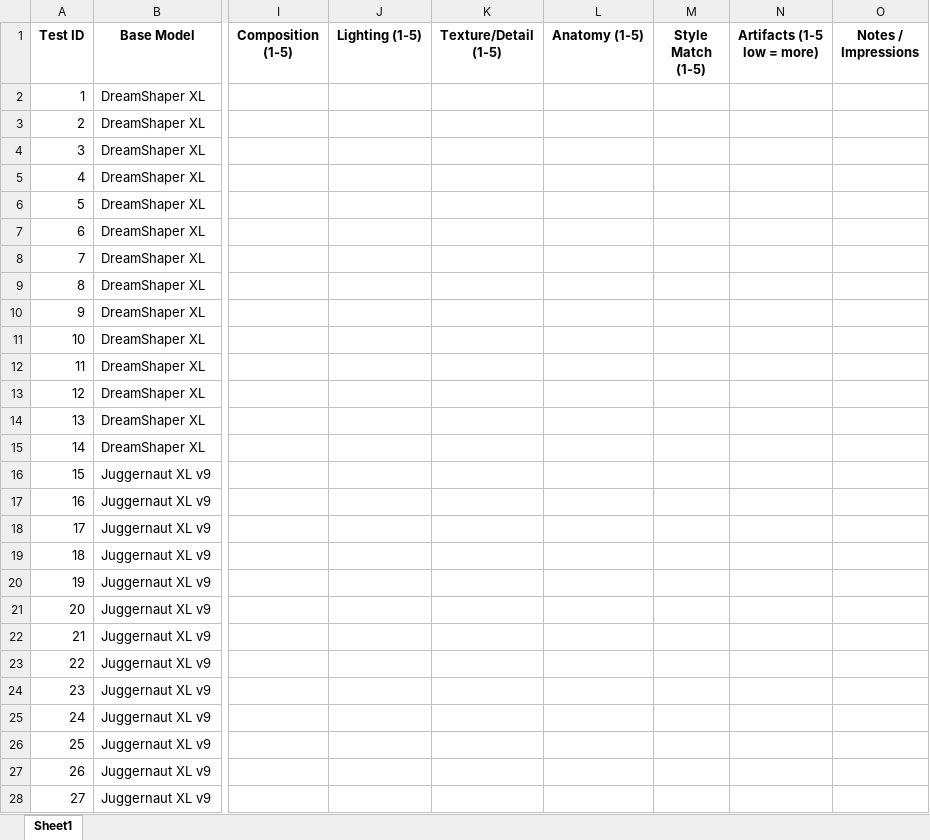
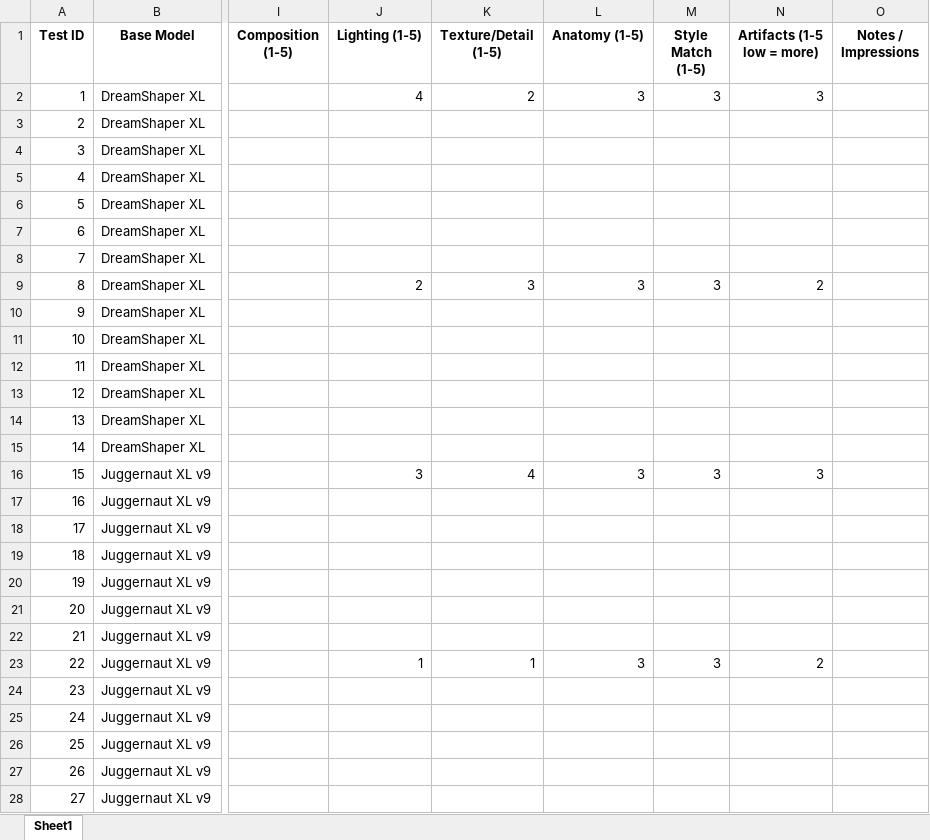
Before and after one commit to destroyer42/StableNew, an Excel workbook: docs/manualTesting/SDXL_Fantasy_TestMatrix.xlsx, sheet Sheet1, drawn as a sheet; only a part is shown, gaps mark what is left out; values as stored, in another font and other column widths than the file's, no borders; the diff names each change by its address in the sheet, - before the commit and + after, or states it on an @@ line.

```diff
--- a/docs/manualTesting/SDXL_Fantasy_TestMatrix.xlsx (sheet Sheet1)
+++ b/docs/manualTesting/SDXL_Fantasy_TestMatrix.xlsx (sheet Sheet1)
-J2 (Lighting (1-5)): (empty)
+J2 (Lighting (1-5)): 4
-K2 (Texture/Detail (1-5)): (empty)
+K2 (Texture/Detail (1-5)): 2
-L2 (Anatomy (1-5)): (empty)
+L2 (Anatomy (1-5)): 3
-M2 (Style Match (1-5)): (empty)
+M2 (Style Match (1-5)): 3
-N2 (Artifacts (1-5 low = more)): (empty)
+N2 (Artifacts (1-5 low = more)): 3
-J9 (Lighting (1-5)): (empty)
+J9 (Lighting (1-5)): 2
-K9 (Texture/Detail (1-5)): (empty)
+K9 (Texture/Detail (1-5)): 3
-L9 (Anatomy (1-5)): (empty)
+L9 (Anatomy (1-5)): 3
-M9 (Style Match (1-5)): (empty)
+M9 (Style Match (1-5)): 3
-N9 (Artifacts (1-5 low = more)): (empty)
+N9 (Artifacts (1-5 low = more)): 2
-J16 (Lighting (1-5)): (empty)
+J16 (Lighting (1-5)): 3
-K16 (Texture/Detail (1-5)): (empty)
+K16 (Texture/Detail (1-5)): 4
-L16 (Anatomy (1-5)): (empty)
+L16 (Anatomy (1-5)): 3
-M16 (Style Match (1-5)): (empty)
+M16 (Style Match (1-5)): 3
-N16 (Artifacts (1-5 low = more)): (empty)
+N16 (Artifacts (1-5 low = more)): 3
-J23 (Lighting (1-5)): (empty)
+J23 (Lighting (1-5)): 1
-K23 (Texture/Detail (1-5)): (empty)
+K23 (Texture/Detail (1-5)): 1
-L23 (Anatomy (1-5)): (empty)
+L23 (Anatomy (1-5)): 3
-M23 (Style Match (1-5)): (empty)
+M23 (Style Match (1-5)): 3
-N23 (Artifacts (1-5 low = more)): (empty)
+N23 (Artifacts (1-5 low = more)): 2
```
Also changed, not shown: 22 other files.
